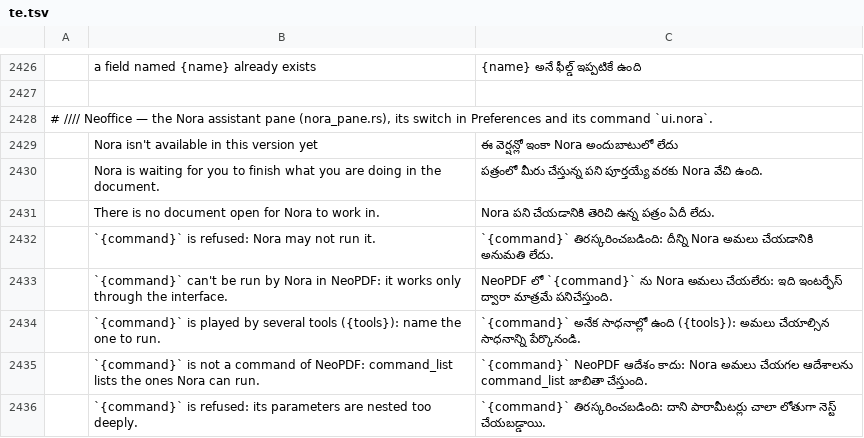
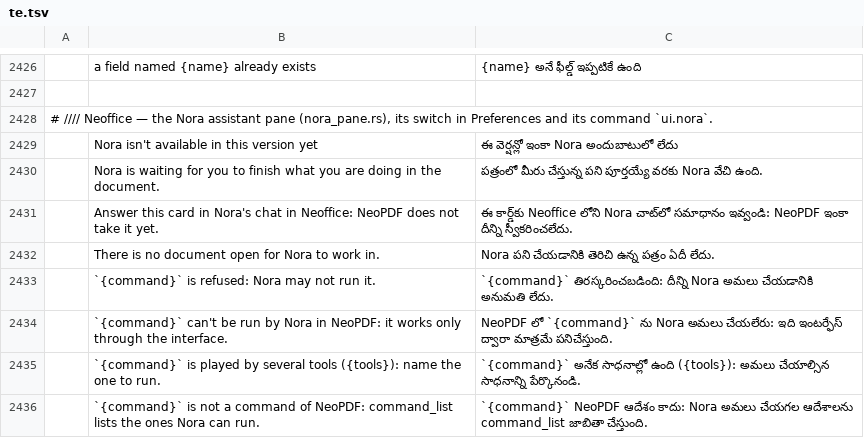
Before and after one commit to bvisible/pdfcraft, a TSV file: crates/ui-egui/src/i18n/te.tsv, drawn as a sheet; only a part is shown, gaps mark what is left out; the shorter side is filled out with more unchanged rows; the diff names each change by its address in the sheet, - before the commit and + after, or states it on an @@ line.

Commit message:
nora pane: a waiting card says where to answer it, craft-libs 1f01bcc
NeoPDF does not carry a card's answer (its new Nora functions wait):
a card that waits for the person showed Confirm and Refuse buttons
that did nothing. It now says, in one line, that the card is answered
in Nora's chat in Neoffice (NoraPanel::cards_unanswered, craft-libs
1f01bcc), in the 33 languages of the interface (translations by
Haiku); the catalogs' SHA-256 in ATTRIBUTION.toml follow.

```diff
--- a/crates/ui-egui/src/i18n/te.tsv
+++ b/crates/ui-egui/src/i18n/te.tsv
+row 2431:  | Answer this card in Nora's chat in Neoffice: NeoPDF does not take it yet. | ఈ కార్డ్‌కు Neoffice లోని Nora చాట్‌లో సమాధానం ఇవ్వండి: NeoPDF ఇంకా దీన్ని స్వీకరించలేదు.
```
Also changed, not shown: crates/ui-egui/src/i18n/el.tsv, crates/ui-egui/src/i18n/hi.tsv, 34 other files.
